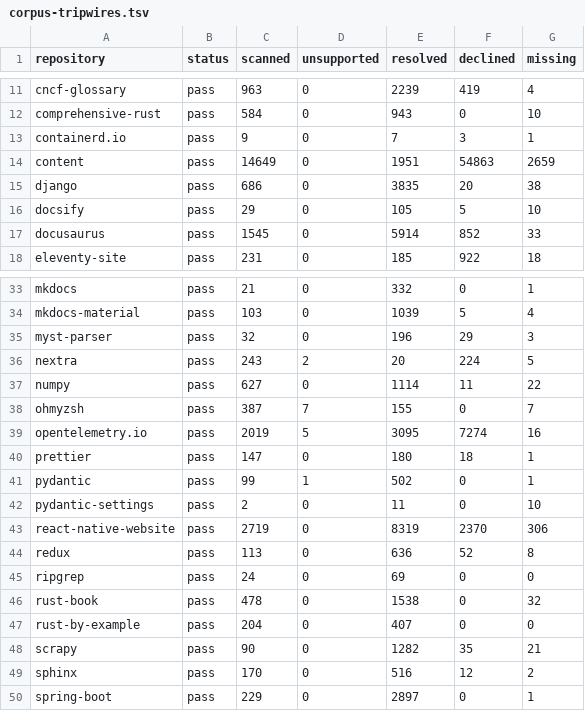
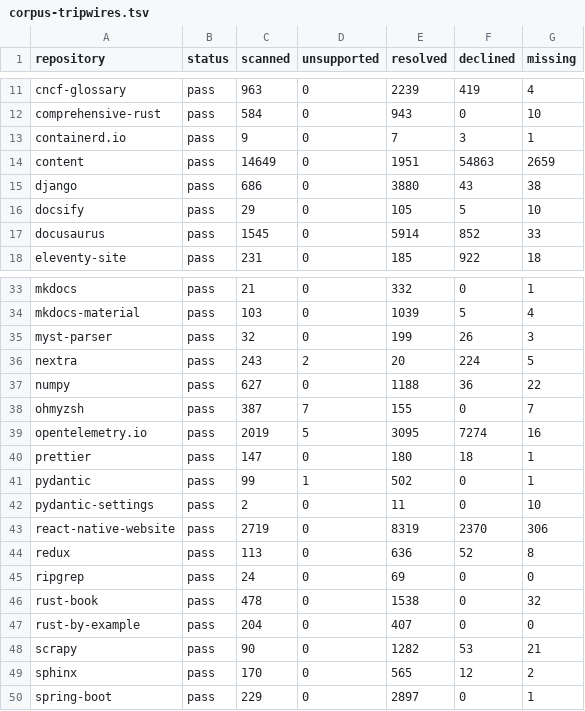
Before and after one commit to HardMax71/amiss, a TSV file: scripts/corpus-tripwires.tsv, drawn as a sheet; only a part is shown, gaps mark what is left out.

Commit message:
fix: read Sphinx :term: roles against the glossary terms
A :term: role was dropped without a row, and MyST's {term} was always
declined. A glossary directive now declares each of its terms, at the
indent its first term sets, and :term: is read as a label of its own
construct, rst-term-role, looked up among those terms without case.
MyST's {term} takes the same lookup. A term nobody declares is missing
unless conf.py mentions intersphinx, since scrapy loads intersphinx
through an extension of its own and names Python's glossary terms.

On the corpus, django, numpy, Sphinx and myst-parser resolve 171 more
references, the intersphinx terms are declined, and nothing new is
missing.

```diff
--- a/scripts/corpus-tripwires.tsv
+++ b/scripts/corpus-tripwires.tsv
@@ -14,3 +14,3 @@ containerd.io	pass	9	0	7	3	1
 content	pass	14649	0	1951	54863	2659
-django	pass	686	0	3835	20	38
+django	pass	686	0	3880	43	38
 docsify	pass	29	0	105	5	10
@@ -34,5 +34,5 @@ mkdocs	pass	21	0	332	0	1
 mkdocs-material	pass	103	0	1039	5	4
-myst-parser	pass	32	0	196	29	3
+myst-parser	pass	32	0	199	26	3
 nextra	pass	243	2	20	224	5
-numpy	pass	627	0	1114	11	22
+numpy	pass	627	0	1188	36	22
 ohmyzsh	pass	387	7	155	0	7
@@ -47,4 +47,4 @@ rust-book	pass	478	0	1538	0	32
 rust-by-example	pass	204	0	407	0	0
-scrapy	pass	90	0	1282	35	21
-sphinx	pass	170	0	516	12	2
+scrapy	pass	90	0	1282	53	21
+sphinx	pass	170	0	565	12	2
 spring-boot	pass	229	0	2897	0	1
```
Also changed, not shown: 12 other files.
